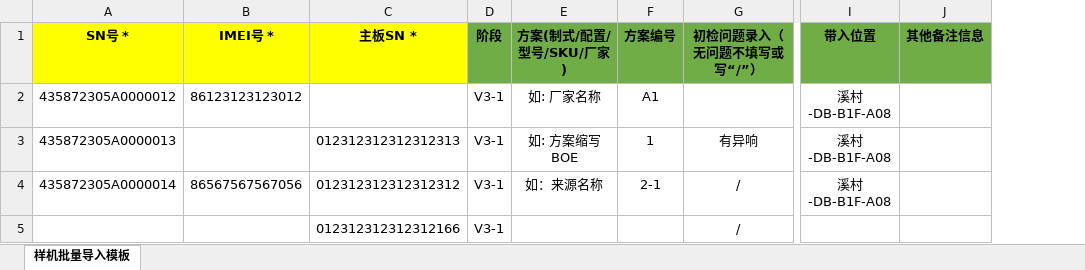
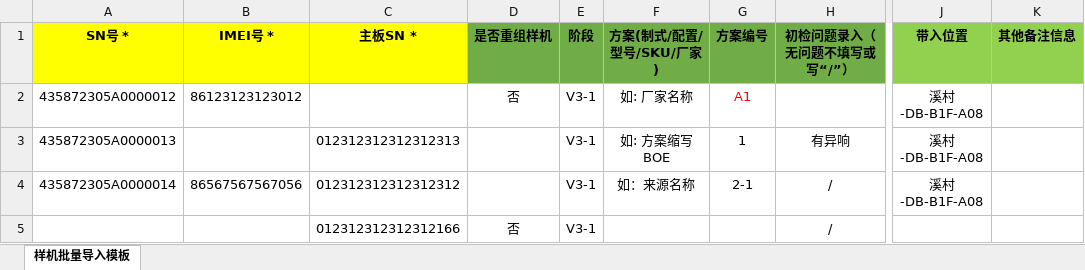
Before and after one commit to LiZiqian/TestChamber, an Excel workbook: templates/sample_import_template.xlsx, sheet 样机批量导入模板, drawn as a sheet; only a part is shown, gaps mark what is left out; values as stored, in another font and other column widths than the file's, no borders; charts and pictures not drawn; addresses are those after the commit; the diff names each change by its address in the sheet, - before the commit and + after, or states it on an @@ line.

```diff
--- a/templates/sample_import_template.xlsx (sheet 样机批量导入模板)
+++ b/templates/sample_import_template.xlsx (sheet 样机批量导入模板)
+column D (是否重组样机), rows 2-5: 否 |  |  | 否
-J1:K1 fill: #70AD47
+J1:K1 fill: #92D050
-G2 text colour: black
+G2 text colour: #FF0000
```
Also changed, not shown: charts or pictures, templates/用例集导入模板.xlsx, 26 other files.
